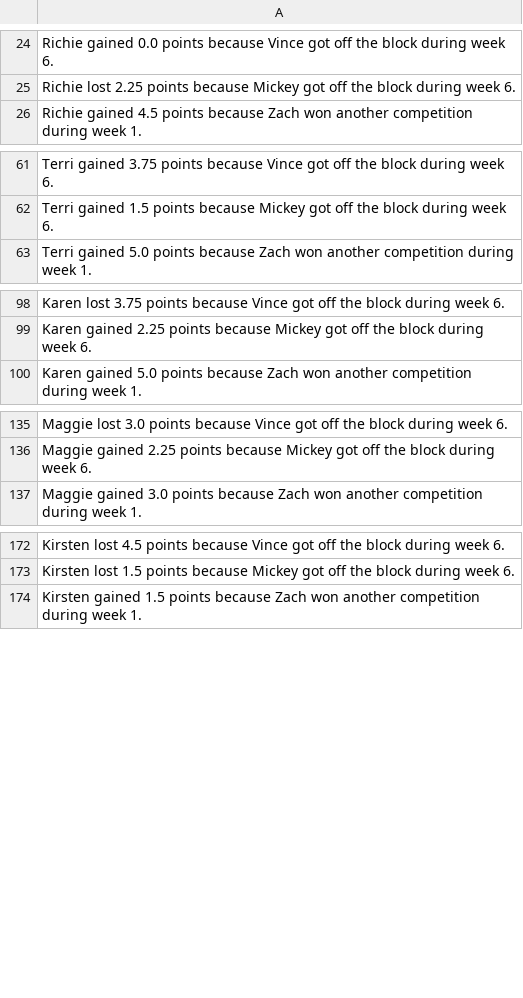
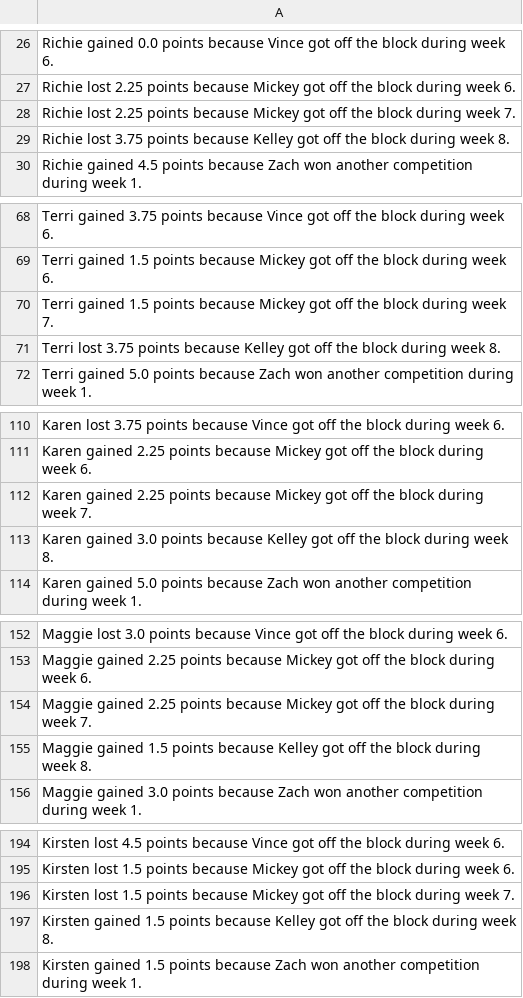
Before and after one commit to rclavey/big_brother, a CSV file: data/log.csv, drawn as a sheet; only a part is shown, gaps mark what is left out; the diff covers the shown part only; the diff names each change by its address in the sheet, - before the commit and + after, or states it on an @@ line.

Commit message:
Updated for last weeks episodes as well as 8/21

```diff
--- a/data/log.csv
+++ b/data/log.csv
+row 28: Richie lost 2.25 points because Mickey got off the block during week 7.
+row 29: Richie lost 3.75 points because Kelley got off the block during week 8.
+row 70: Terri gained 1.5 points because Mickey got off the block during week 7.
+row 71: Terri lost 3.75 points because Kelley got off the block during week 8.
+row 112: Karen gained 2.25 points because Mickey got off the block during week 7.
+row 113: Karen gained 3.0 points because Kelley got off the block during week 8.
+row 154: Maggie gained 2.25 points because Mickey got off the block during week 7.
+row 155: Maggie gained 1.5 points because Kelley got off the block during week 8.
+row 196: Kirsten lost 1.5 points because Mickey got off the block during week 7.
+row 197: Kirsten gained 1.5 points because Kelley got off the block during week 8.
```
Also changed, not shown: 75 added rows elsewhere in this file, data/points.csv, data/winners.csv, 5 other files.
